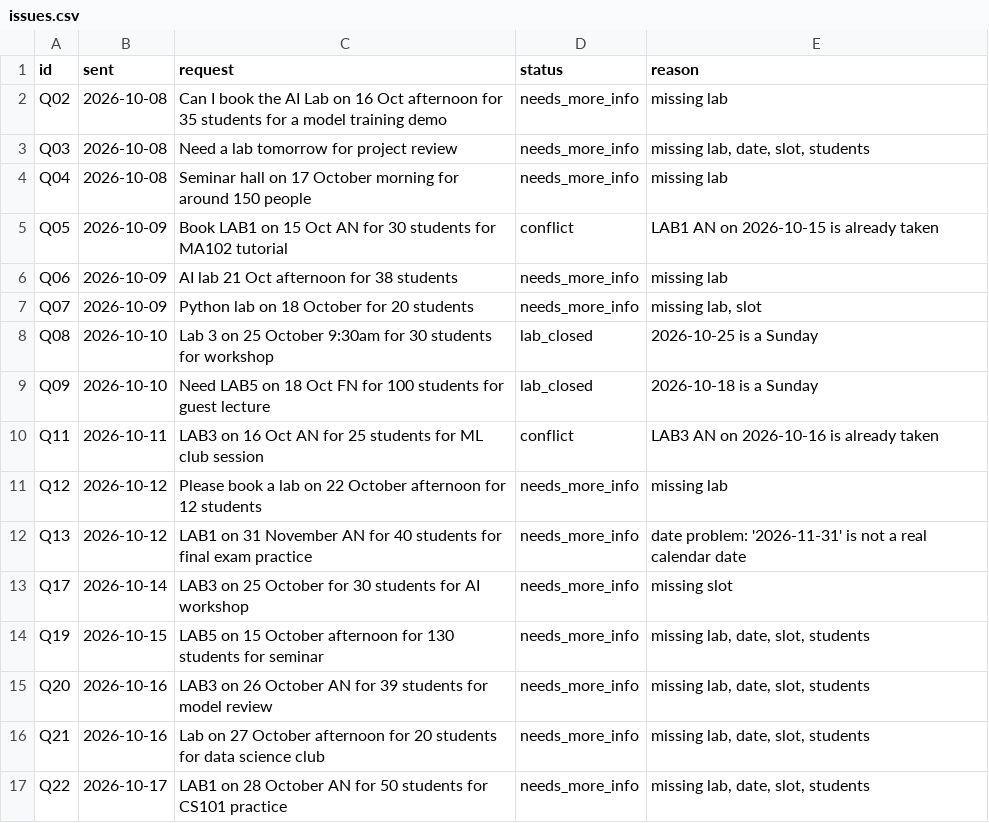
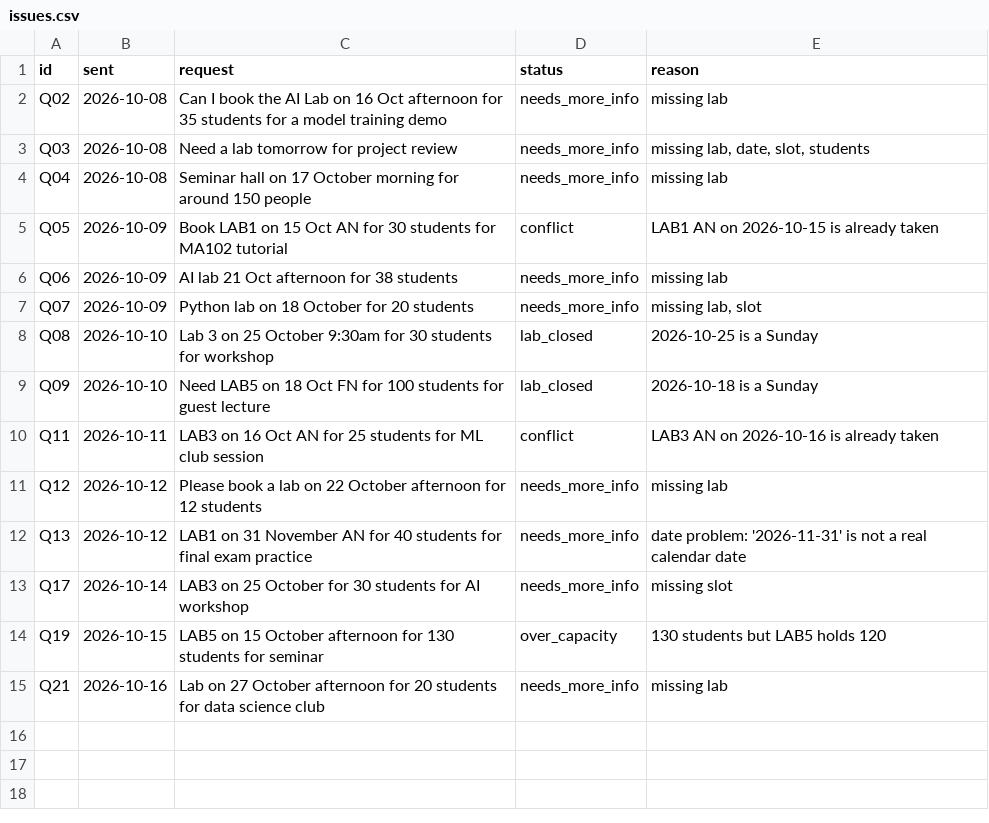
Before and after one commit to nithiyashri69-cod/lab-sorter, a CSV file: output/issues.csv, drawn as a sheet.

```diff
--- a/output/issues.csv
+++ b/output/issues.csv
@@ -13,5 +13,3 @@ Q13,2026-10-12,LAB1 on 31 November AN for 40 students for final exam practice,ne
 Q17,2026-10-14,LAB3 on 25 October for 30 students for AI workshop,needs_more_info,missing slot
-Q19,2026-10-15,LAB5 on 15 October afternoon for 130 students for seminar,needs_more_info,"missing lab, date, slot, students"
-Q20,2026-10-16,LAB3 on 26 October AN for 39 students for model review,needs_more_info,"missing lab, date, slot, students"
-Q21,2026-10-16,Lab on 27 October afternoon for 20 students for data science club,needs_more_info,"missing lab, date, slot, students"
-Q22,2026-10-17,LAB1 on 28 October AN for 50 students for CS101 practice,needs_more_info,"missing lab, date, slot, students"
+Q19,2026-10-15,LAB5 on 15 October afternoon for 130 students for seminar,over_capacity,130 students but LAB5 holds 120
+Q21,2026-10-16,Lab on 27 October afternoon for 20 students for data science club,needs_more_info,missing lab
```
Also changed, not shown: output/results.csv, output/schedule.csv, 1 other file.
